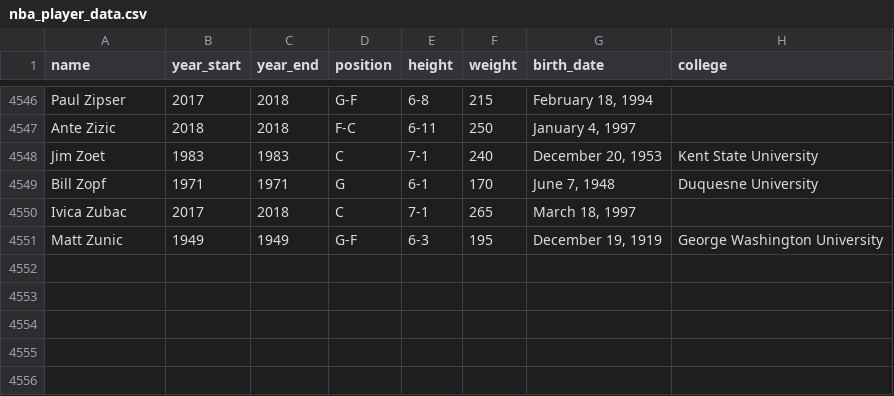
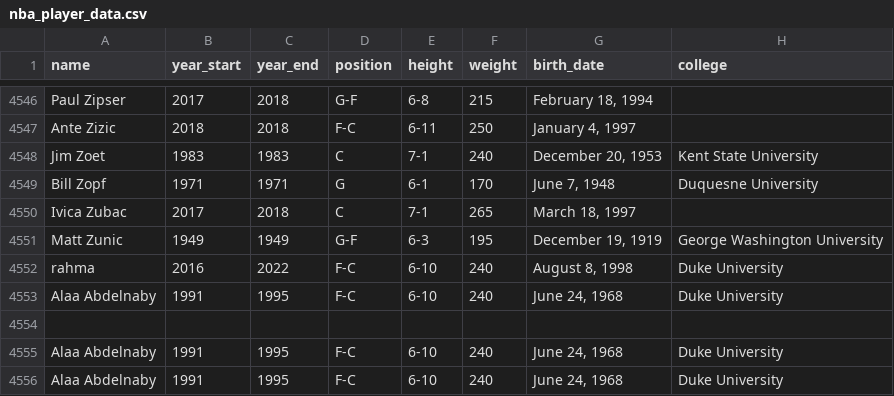
Before and after one commit to veiled-coder/LiteDB, a CSV file: mysqlite/nba_player_data.csv, drawn as a sheet; only a part is shown, gaps mark what is left out; the diff names each change by its address in the sheet, - before the commit and + after, or states it on an @@ line.

```diff
--- a/mysqlite/nba_player_data.csv
+++ b/mysqlite/nba_player_data.csv
+row 4552: rahma | 2016 | 2022 | F-C | 6-10 | 240 | August 8, 1998 | Duke University
+row 4553: Alaa Abdelnaby | 1991 | 1995 | F-C | 6-10 | 240 | June 24, 1968 | Duke University
+row 4554: (empty)
+row 4555: Alaa Abdelnaby | 1991 | 1995 | F-C | 6-10 | 240 | June 24, 1968 | Duke University
+row 4556: Alaa Abdelnaby | 1991 | 1995 | F-C | 6-10 | 240 | June 24, 1968 | Duke University
```
Also changed, not shown: 2 other files.
